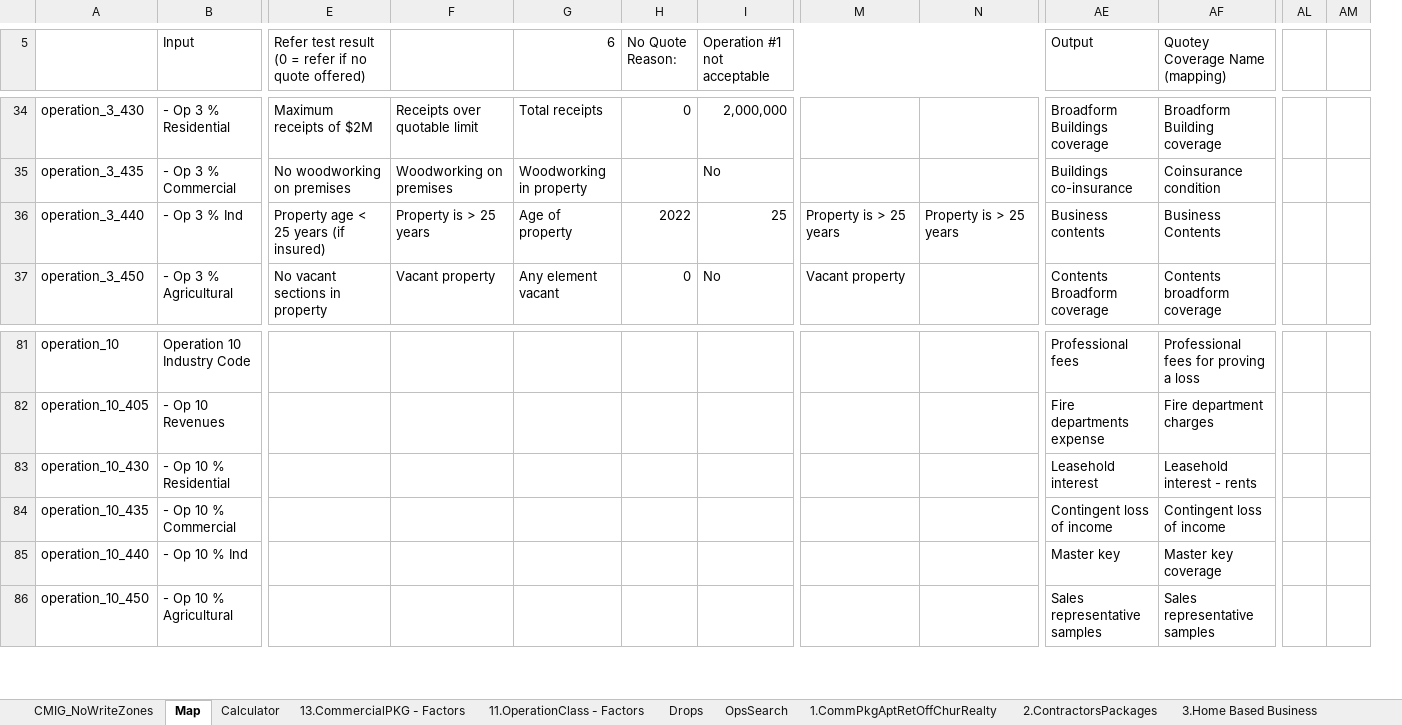
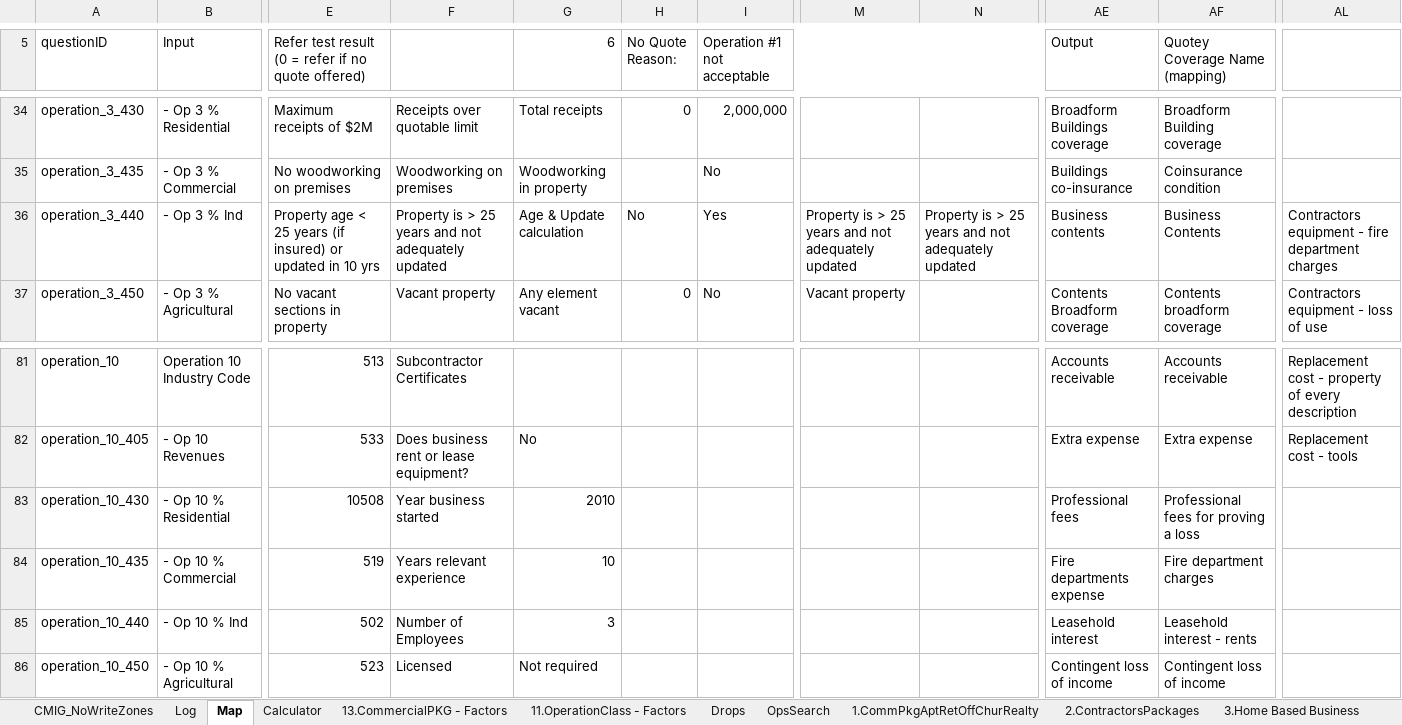
Before and after one commit to Quotey-Dev/service-excel-api, an Excel workbook: ExcelFiles/Comm_Contractor_20220509.xlsm, sheet Map, drawn as a sheet; only a part is shown, gaps mark what is left out; values as stored, in another font and other column widths than the file's, no cell formats; conditional formats not drawn; removed rows and columns are numbered as before the commit, all else as after; the diff covers the shown part only; the diff names each change by its address in the sheet, - before the commit and + after, or states it on an @@ line.

```diff
--- a/ExcelFiles/Comm_Contractor_20220509.xlsm (sheet Map)
+++ b/ExcelFiles/Comm_Contractor_20220509.xlsm (sheet Map)
+sheet tab: Log
-column AL, empty
-column AM, empty
+column AL, rows 36-37: Contractors equipment - fire department charges | Contractors equipment - loss of use; rows 81-82: Replacement cost - property of every description | Replacement cost - tools
-A5: (empty)
+A5: questionID
-E36: …(if insured)
+E36: …(if insured) or updated in 10 yrs
-F36: Property is > 25 years
+F36: Property is > 25 years and not adequately updated
-G36 (6): Age of property
+G36 (6): Age & Update calculation
-H36 (No Quote Reason:): 2022
+H36 (No Quote Reason:): No
-I36 (Operation #1 not acceptable): 25
+I36 (Operation #1 not acceptable): Yes
-M36: Property is > 25 years
+M36: Property is > 25 years and not adequately updated
-N36: Property is > 25 years
+N36: Property is > 25 years and not adequately updated
-E81: (empty)
+E81: 513
-F81: (empty)
+F81: Subcontractor Certificates
-AE81 (Output): Professional fees
+AE81 (Output): Accounts receivable
-AF81 (Quotey Coverage Name (mapping)): Professional fees for proving a loss
+AF81 (Quotey Coverage Name (mapping)): Accounts receivable
-E82: (empty)
+E82: 533
-F82: (empty)
+F82: Does business rent or lease equipment?
-G82 (6): (empty)
+G82 (6): No
-AE82 (Output): Fire departments expense
+AE82 (Output): Extra expense
-AF82 (Quotey Coverage Name (mapping)): Fire department charges
+AF82 (Quotey Coverage Name (mapping)): Extra expense
-E83: (empty)
+E83: 10508
-F83: (empty)
+F83: Year business started
-G83 (6): (empty)
+G83 (6): 2010
-AE83 (Output): Leasehold interest
+AE83 (Output): Professional fees
-AF83 (Quotey Coverage Name (mapping)): Leasehold interest - rents
+AF83 (Quotey Coverage Name (mapping)): Professional fees for proving a loss
-E84: (empty)
+E84: 519
-F84: (empty)
+F84: Years relevant experience
-G84 (6): (empty)
+G84 (6): 10
-AE84 (Output): Contingent loss of income
+AE84 (Output): Fire departments expense
-AF84 (Quotey Coverage Name (mapping)): Contingent loss of income
+AF84 (Quotey Coverage Name (mapping)): Fire department charges
-E85: (empty)
+E85: 502
-F85: (empty)
+F85: Number of Employees
-G85 (6): (empty)
+G85 (6): 3
-AE85 (Output): Master key
+AE85 (Output): Leasehold interest
-AF85 (Quotey Coverage Name (mapping)): Master key coverage
+AF85 (Quotey Coverage Name (mapping)): Leasehold interest - rents
-E86: (empty)
+E86: 523
-F86: (empty)
+F86: Licensed
-G86 (6): (empty)
+G86 (6): Not required
-AE86 (Output): Sales representative samples
+AE86 (Output): Contingent loss of income
-AF86 (Quotey Coverage Name (mapping)): Sales representative samples
+AF86 (Quotey Coverage Name (mapping)): Contingent loss of income
```
Also changed, not shown: other rows of this sheet, cell formats, formulas that keep their value, charts or pictures, ExcelFiles/Comm_Contr_Gold_20220612.xlsm, 2 other files.
